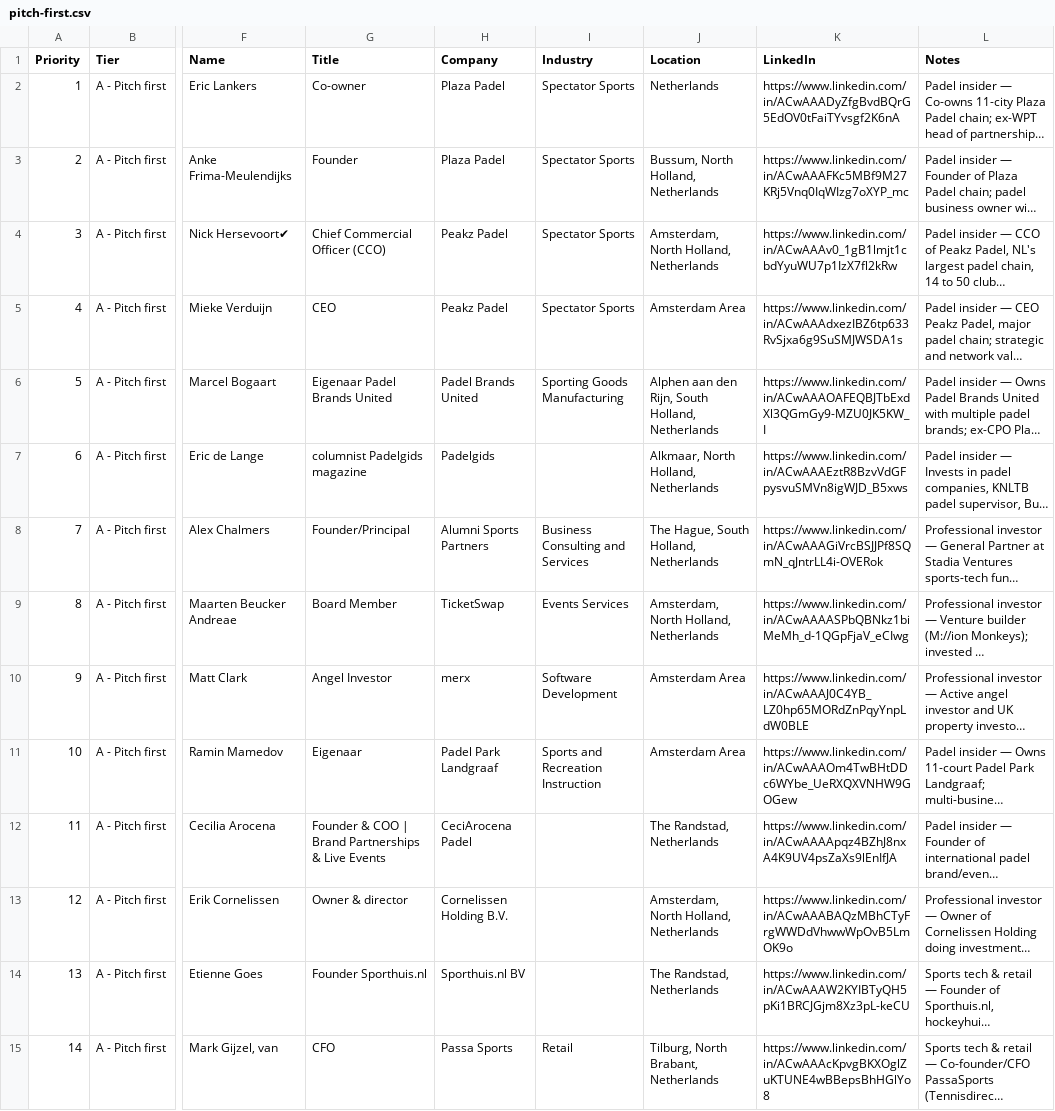
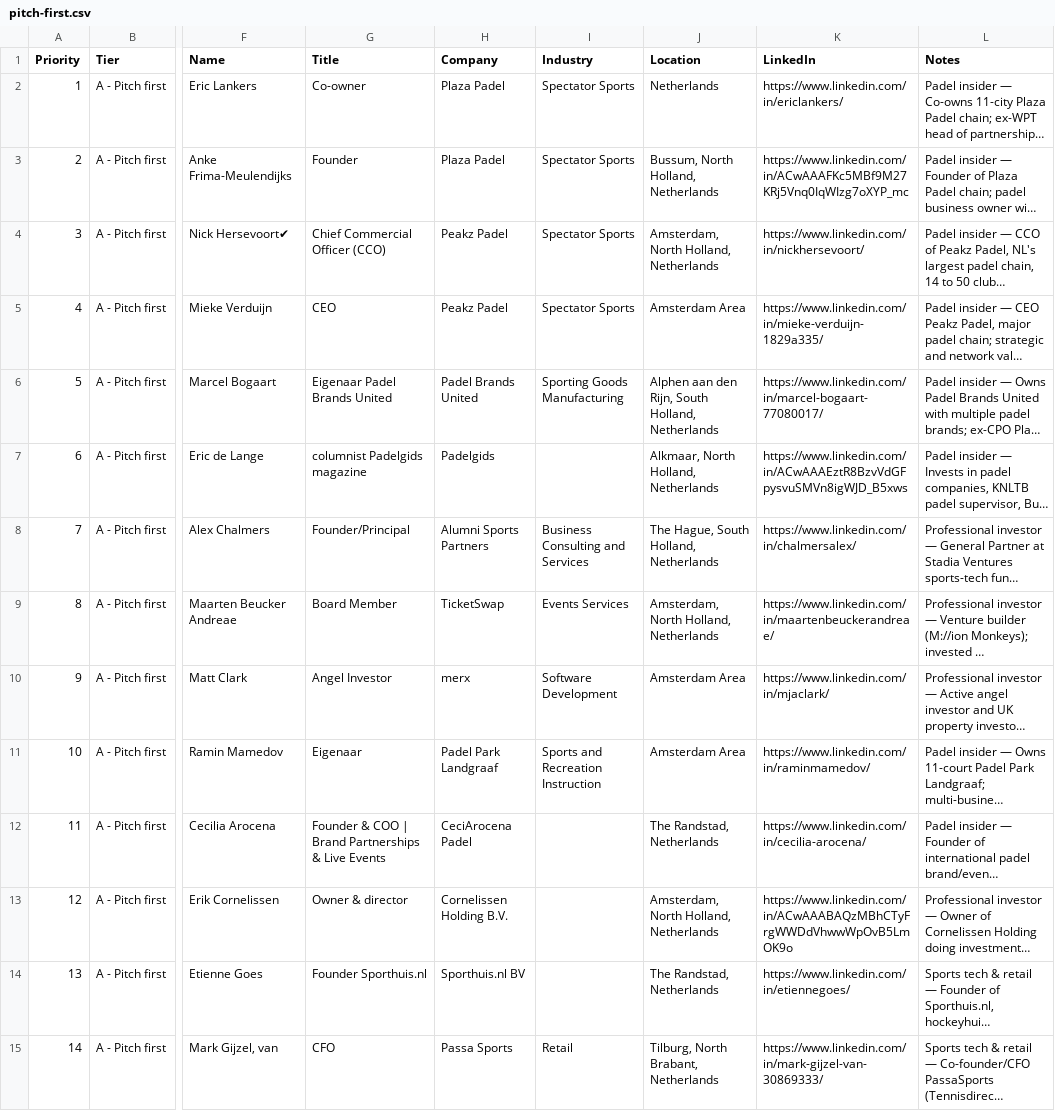
Before and after one commit to sem-moreau/swipe-review-csv, a CSV file: public/lists/padelplay/pitch-first.csv, drawn as a sheet; only a part is shown, gaps mark what is left out; long unchanged cells end in …; the diff covers the shown part only; the diff names each change by its address in the sheet, - before the commit and + after, or states it on an @@ line.

```diff
--- a/public/lists/padelplay/pitch-first.csv
+++ b/public/lists/padelplay/pitch-first.csv
-K2 (LinkedIn): https://www.linkedin.com/in/ACwAAADyZfgBvdBQrG5EdOV0tFaiTYvsgf2K6nA
+K2 (LinkedIn): https://www.linkedin.com/in/ericlankers/
-K4 (LinkedIn): https://www.linkedin.com/in/ACwAAAv0_1gB1lmjt1cbdYyuWU7p1IzX7fl2kRw
+K4 (LinkedIn): https://www.linkedin.com/in/nickhersevoort/
-K5 (LinkedIn): https://www.linkedin.com/in/ACwAAAdxezIBZ6tp633RvSjxa6g9SuSMJWSDA1s
+K5 (LinkedIn): https://www.linkedin.com/in/mieke-verduijn-1829a335/
-K6 (LinkedIn): https://www.linkedin.com/in/ACwAAAOAFEQBJTbExdXl3QGmGy9-MZU0JK5KW_I
+K6 (LinkedIn): https://www.linkedin.com/in/marcel-bogaart-77080017/
-K8 (LinkedIn): https://www.linkedin.com/in/ACwAAAGiVrcBSJJPf8SQmN_qJntrLL4i-OVERok
+K8 (LinkedIn): https://www.linkedin.com/in/chalmersalex/
-K9 (LinkedIn): https://www.linkedin.com/in/ACwAAAASPbQBNkz1biMeMh_d-1QGpFjaV_eCIwg
+K9 (LinkedIn): https://www.linkedin.com/in/maartenbeuckerandreae/
-K10 (LinkedIn): https://www.linkedin.com/in/ACwAAAJ0C4YB_LZ0hp65MORdZnPqyYnpLdW0BLE
+K10 (LinkedIn): https://www.linkedin.com/in/mjaclark/
-K11 (LinkedIn): https://www.linkedin.com/in/ACwAAAOm4TwBHtDDc6WYbe_UeRXQXVNHW9GOGew
+K11 (LinkedIn): https://www.linkedin.com/in/raminmamedov/
-K12 (LinkedIn): https://www.linkedin.com/in/ACwAAAApqz4BZhJ8nxA4K9UV4psZaXs9lEnIfJA
+K12 (LinkedIn): https://www.linkedin.com/in/cecilia-arocena/
-K14 (LinkedIn): https://www.linkedin.com/in/ACwAAAW2KYIBTyQH5pKi1BRCJGjm8Xz3pL-keCU
+K14 (LinkedIn): https://www.linkedin.com/in/etiennegoes/
-K15 (LinkedIn): https://www.linkedin.com/in/ACwAAAcKpvgBKXOglZuKTUNE4wBBepsBhHGlYo8
+K15 (LinkedIn): https://www.linkedin.com/in/mark-gijzel-van-30869333/
```
Also changed, not shown: 13 edited cells elsewhere in this file, public/lists/padelplay/second-wave.csv.
